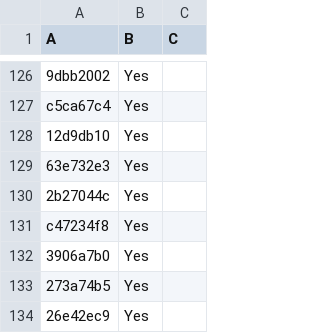
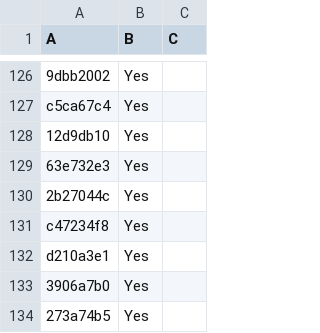
Before and after one commit to LightspeedBalls/data, a CSV file: do-not-delete-this.csv, drawn as a sheet; only a part is shown, gaps mark what is left out; the shorter side is filled out with more unchanged rows; the diff names each change by its address in the sheet, - before the commit and + after, or states it on an @@ line.

Commit message:
Update

```diff
--- a/do-not-delete-this.csv
+++ b/do-not-delete-this.csv
+row 132: d210a3e1 | Yes
```
